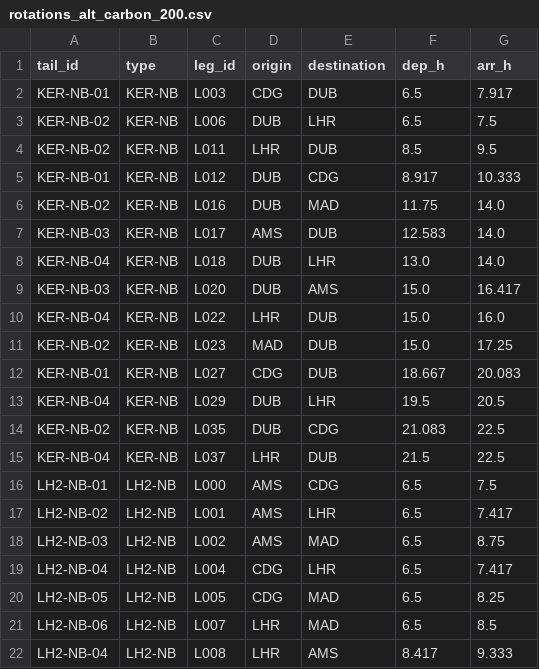
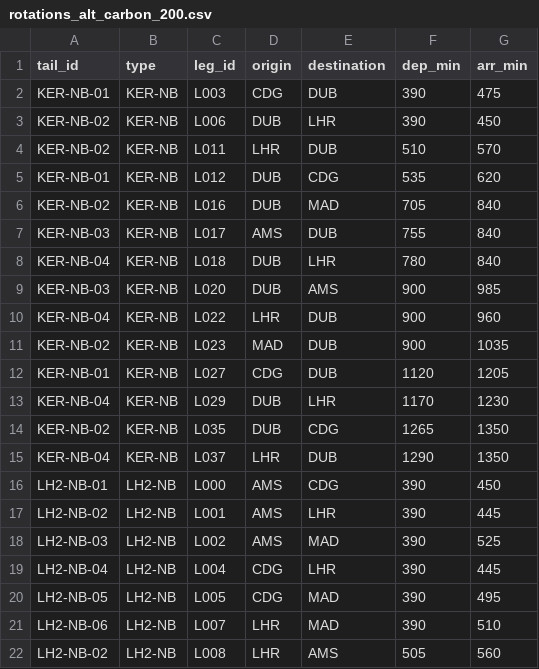
Before and after one commit to HuiLinChew/airline-alt-fuel-transition, a CSV file: outputs/rotations_alt_carbon_200.csv, drawn as a sheet; only a part is shown; the diff covers the shown part only.

```diff
--- a/outputs/rotations_alt_carbon_200.csv
+++ b/outputs/rotations_alt_carbon_200.csv
@@ -1,22 +1,22 @@
-tail_id,type,leg_id,origin,destination,dep_h,arr_h
-KER-NB-01,KER-NB,L003,CDG,DUB,6.5,7.917
-KER-NB-02,KER-NB,L006,DUB,LHR,6.5,7.5
-KER-NB-02,KER-NB,L011,LHR,DUB,8.5,9.5
-KER-NB-01,KER-NB,L012,DUB,CDG,8.917,10.333
-KER-NB-02,KER-NB,L016,DUB,MAD,11.75,14.0
-KER-NB-03,KER-NB,L017,AMS,DUB,12.583,14.0
-KER-NB-04,KER-NB,L018,DUB,LHR,13.0,14.0
-KER-NB-03,KER-NB,L020,DUB,AMS,15.0,16.417
-KER-NB-04,KER-NB,L022,LHR,DUB,15.0,16.0
-KER-NB-02,KER-NB,L023,MAD,DUB,15.0,17.25
-KER-NB-01,KER-NB,L027,CDG,DUB,18.667,20.083
-KER-NB-04,KER-NB,L029,DUB,LHR,19.5,20.5
-KER-NB-02,KER-NB,L035,DUB,CDG,21.083,22.5
-KER-NB-04,KER-NB,L037,LHR,DUB,21.5,22.5
-LH2-NB-01,LH2-NB,L000,AMS,CDG,6.5,7.5
-LH2-NB-02,LH2-NB,L001,AMS,LHR,6.5,7.417
-LH2-NB-03,LH2-NB,L002,AMS,MAD,6.5,8.75
-LH2-NB-04,LH2-NB,L004,CDG,LHR,6.5,7.417
-LH2-NB-05,LH2-NB,L005,CDG,MAD,6.5,8.25
-LH2-NB-06,LH2-NB,L007,LHR,MAD,6.5,8.5
-LH2-NB-04,LH2-NB,L008,LHR,AMS,8.417,9.333
+tail_id,type,leg_id,origin,destination,dep_min,arr_min
+KER-NB-01,KER-NB,L003,CDG,DUB,390,475
+KER-NB-02,KER-NB,L006,DUB,LHR,390,450
+KER-NB-02,KER-NB,L011,LHR,DUB,510,570
+KER-NB-01,KER-NB,L012,DUB,CDG,535,620
+KER-NB-02,KER-NB,L016,DUB,MAD,705,840
+KER-NB-03,KER-NB,L017,AMS,DUB,755,840
+KER-NB-04,KER-NB,L018,DUB,LHR,780,840
+KER-NB-03,KER-NB,L020,DUB,AMS,900,985
+KER-NB-04,KER-NB,L022,LHR,DUB,900,960
+KER-NB-02,KER-NB,L023,MAD,DUB,900,1035
+KER-NB-01,KER-NB,L027,CDG,DUB,1120,1205
+KER-NB-04,KER-NB,L029,DUB,LHR,1170,1230
+KER-NB-02,KER-NB,L035,DUB,CDG,1265,1350
+KER-NB-04,KER-NB,L037,LHR,DUB,1290,1350
+LH2-NB-01,LH2-NB,L000,AMS,CDG,390,450
+LH2-NB-02,LH2-NB,L001,AMS,LHR,390,445
+LH2-NB-03,LH2-NB,L002,AMS,MAD,390,525
+LH2-NB-04,LH2-NB,L004,CDG,LHR,390,445
+LH2-NB-05,LH2-NB,L005,CDG,MAD,390,495
+LH2-NB-06,LH2-NB,L007,LHR,MAD,390,510
+LH2-NB-02,LH2-NB,L008,LHR,AMS,505,560
```
Also changed, not shown: 44 edited cells elsewhere in this file, data/dummy/aircraft_types.csv, data/dummy/fuels.csv, 38 other files.
